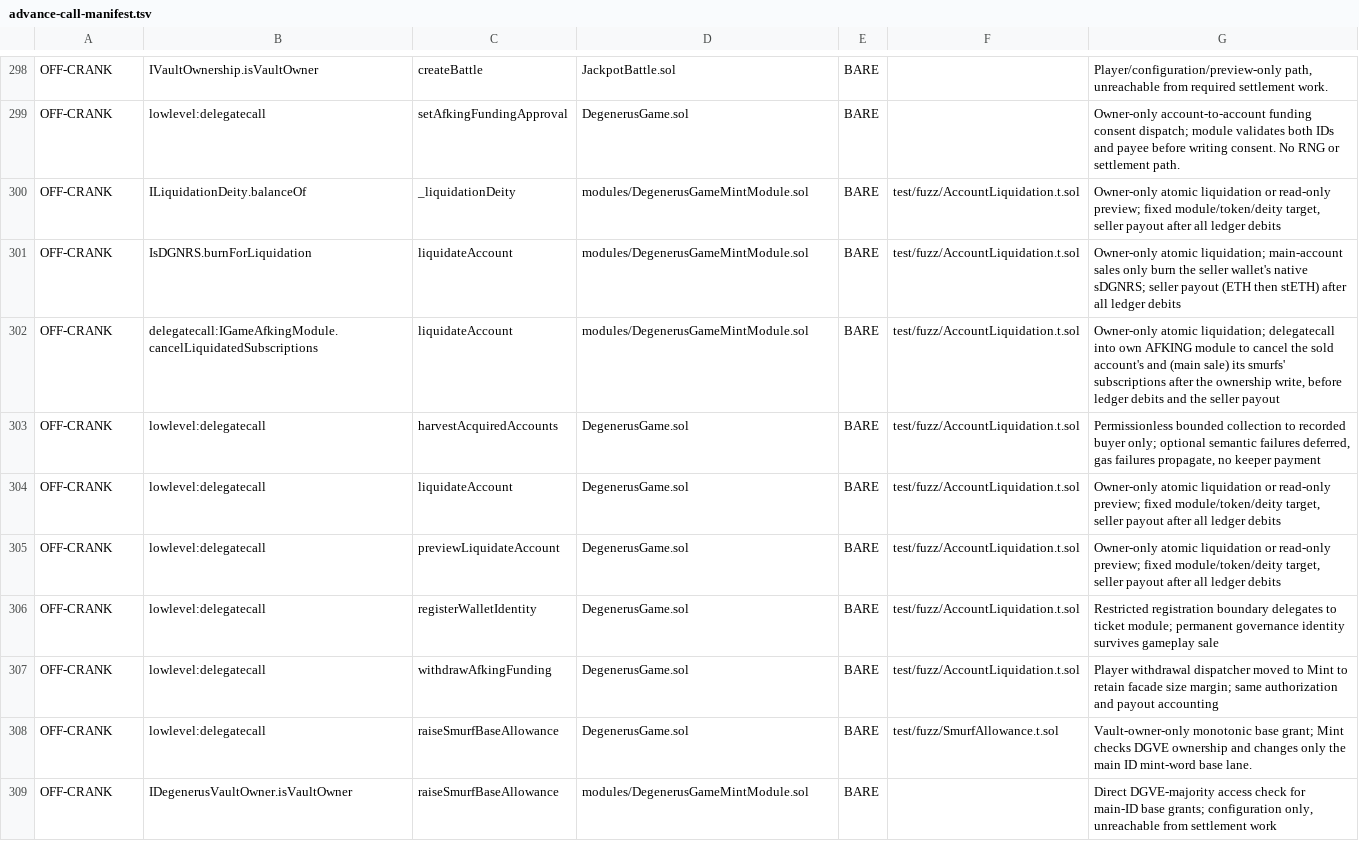
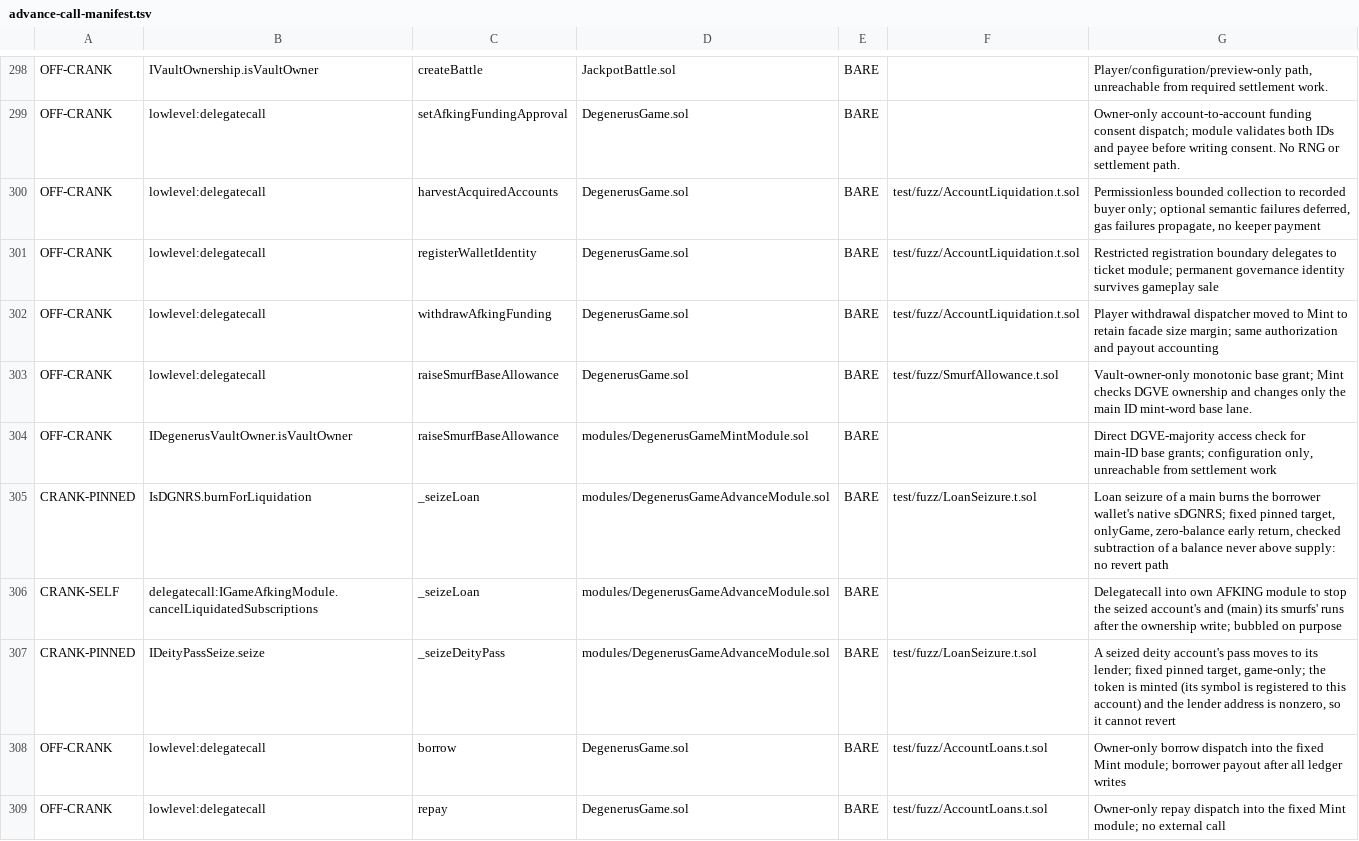
Before and after one commit to PurgeGame/degenerus-protocol, a TSV file: scripts/advance-call-manifest.tsv, drawn as a sheet; only a part is shown, gaps mark what is left out.

```diff
--- a/scripts/advance-call-manifest.tsv
+++ b/scripts/advance-call-manifest.tsv
@@ -299,8 +299,3 @@ OFF-CRANK	IVaultOwnership.isVaultOwner	createBattle	JackpotBattle.sol	BARE		Play
 OFF-CRANK	lowlevel:delegatecall	setAfkingFundingApproval	DegenerusGame.sol	BARE		Owner-only account-to-account funding consent dispatch; module validates both IDs and payee before writing consent. No RNG or settlement path.
-OFF-CRANK	ILiquidationDeity.balanceOf	_liquidationDeity	modules/DegenerusGameMintModule.sol	BARE	test/fuzz/AccountLiquidation.t.sol	Owner-only atomic liquidation or read-only preview; fixed module/token/deity target, seller payout after all ledger debits
-OFF-CRANK	IsDGNRS.burnForLiquidation	liquidateAccount	modules/DegenerusGameMintModule.sol	BARE	test/fuzz/AccountLiquidation.t.sol	Owner-only atomic liquidation; main-account sales only burn the seller wallet's native sDGNRS; seller payout (ETH then stETH) after all ledger debits
-OFF-CRANK	delegatecall:IGameAfkingModule.cancelLiquidatedSubscriptions	liquidateAccount	modules/DegenerusGameMintModule.sol	BARE	test/fuzz/AccountLiquidation.t.sol	Owner-only atomic liquidation; delegatecall into own AFKING module to cancel the sold account's and (main sale) its smurfs' subscriptions after the ownership write, before ledger debits and the seller payout
 OFF-CRANK	lowlevel:delegatecall	harvestAcquiredAccounts	DegenerusGame.sol	BARE	test/fuzz/AccountLiquidation.t.sol	Permissionless bounded collection to recorded buyer only; optional semantic failures deferred, gas failures propagate, no keeper payment
-OFF-CRANK	lowlevel:delegatecall	liquidateAccount	DegenerusGame.sol	BARE	test/fuzz/AccountLiquidation.t.sol	Owner-only atomic liquidation or read-only preview; fixed module/token/deity target, seller payout after all ledger debits
-OFF-CRANK	lowlevel:delegatecall	previewLiquidateAccount	DegenerusGame.sol	BARE	test/fuzz/AccountLiquidation.t.sol	Owner-only atomic liquidation or read-only preview; fixed module/token/deity target, seller payout after all ledger debits
 OFF-CRANK	lowlevel:delegatecall	registerWalletIdentity	DegenerusGame.sol	BARE	test/fuzz/AccountLiquidation.t.sol	Restricted registration boundary delegates to ticket module; permanent governance identity survives gameplay sale
@@ -309 +304,6 @@ OFF-CRANK	lowlevel:delegatecall	raiseSmurfBaseAllowance	DegenerusGame.sol	BARE	t
 OFF-CRANK	IDegenerusVaultOwner.isVaultOwner	raiseSmurfBaseAllowance	modules/DegenerusGameMintModule.sol	BARE		Direct DGVE-majority access check for main-ID base grants; configuration only, unreachable from settlement work
+CRANK-PINNED	IsDGNRS.burnForLiquidation	_seizeLoan	modules/DegenerusGameAdvanceModule.sol	BARE	test/fuzz/LoanSeizure.t.sol	Loan seizure of a main burns the borrower wallet's native sDGNRS; fixed pinned target, onlyGame, zero-balance early return, checked subtraction of a balance never above supply: no revert path
+CRANK-SELF	delegatecall:IGameAfkingModule.cancelLiquidatedSubscriptions	_seizeLoan	modules/DegenerusGameAdvanceModule.sol	BARE		Delegatecall into own AFKING module to stop the seized account's and (main) its smurfs' runs after the ownership write; bubbled on purpose
+CRANK-PINNED	IDeityPassSeize.seize	_seizeDeityPass	modules/DegenerusGameAdvanceModule.sol	BARE	test/fuzz/LoanSeizure.t.sol	A seized deity account's pass moves to its lender; fixed pinned target, game-only; the token is minted (its symbol is registered to this account) and the lender address is nonzero, so it cannot revert
+OFF-CRANK	lowlevel:delegatecall	borrow	DegenerusGame.sol	BARE	test/fuzz/AccountLoans.t.sol	Owner-only borrow dispatch into the fixed Mint module; borrower payout after all ledger writes
+OFF-CRANK	lowlevel:delegatecall	repay	DegenerusGame.sol	BARE	test/fuzz/AccountLoans.t.sol	Owner-only repay dispatch into the fixed Mint module; no external call
```
Also changed, not shown: scripts/pool-write-manifest.tsv, scripts/rng-window-manifest.tsv, 51 other files.
